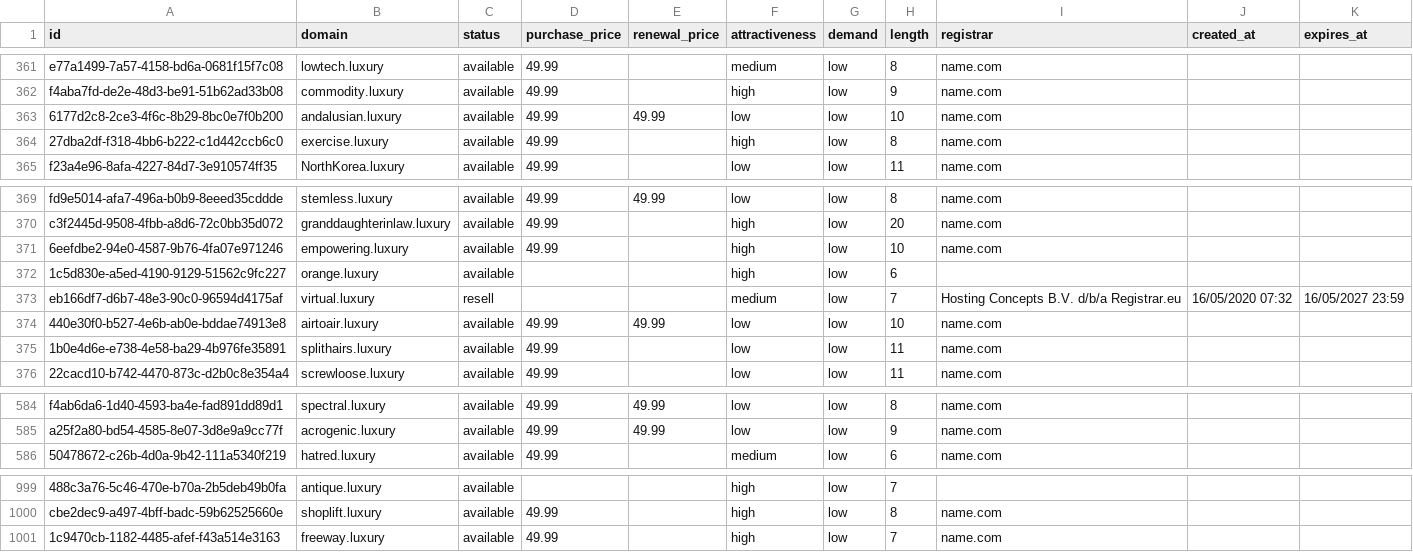
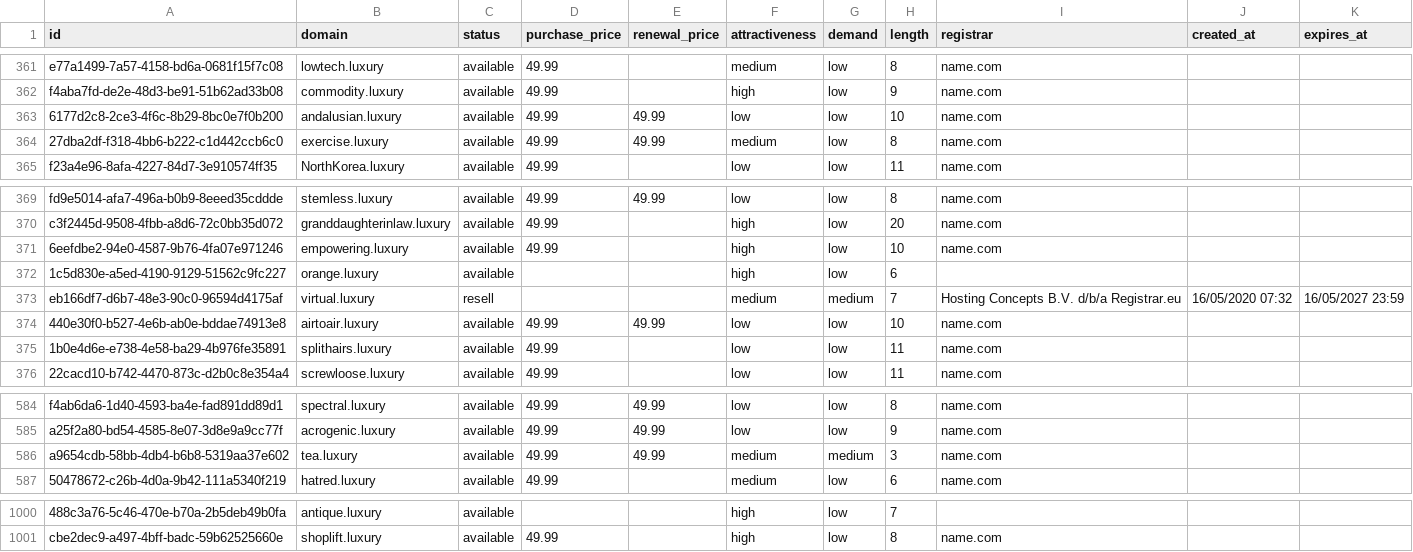
Before and after one commit to UniqueDomains/luxury-oneword-domains, a CSV file: luxury.csv, drawn as a sheet; only a part is shown, gaps mark what is left out; removed rows and columns are numbered as before the commit, all else as after; the diff names each change by its address in the sheet, - before the commit and + after, or states it on an @@ line.

Commit message:
Domains update

```diff
--- a/luxury.csv
+++ b/luxury.csv
-E364 (renewal_price): (empty)
+E364 (renewal_price): 49.99
-F364 (attractiveness): high
+F364 (attractiveness): medium
-G373 (demand): low
+G373 (demand): medium
+row 586: a9654cdb-58bb-4db4-b6b8-5319aa37e602 | tea.luxury | available | 49.99 | 49.99 | medium | medium | 3 | name.com
-row 1001: 1c9470cb-1182-4485-afef-f43a514e3163 | freeway.luxury | available | 49.99 |  | high | low | 7 | name.com
```
Also changed, not shown: 4 other files.
